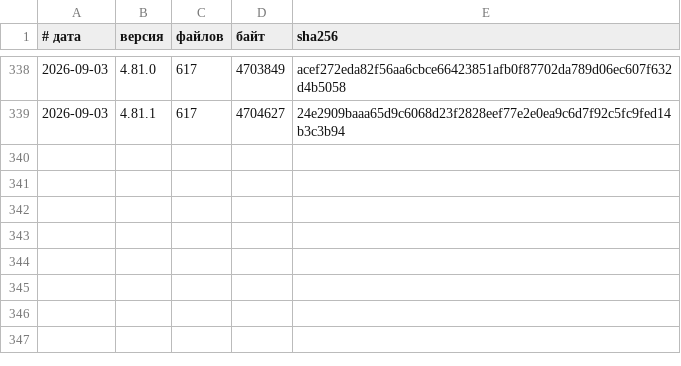
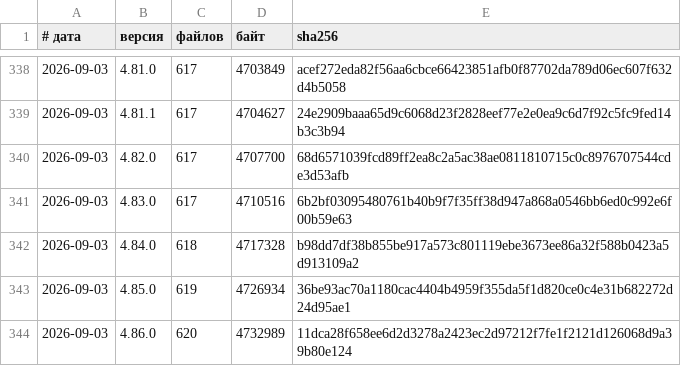
Before and after one commit to vevdokimovm/personal-finance-dss, a TSV file: _base/reports/releases/LEDGER.tsv, drawn as a sheet; only a part is shown, gaps mark what is left out; the diff names each change by its address in the sheet, - before the commit and + after, or states it on an @@ line.

```diff
--- a/_base/reports/releases/LEDGER.tsv
+++ b/_base/reports/releases/LEDGER.tsv
+row 340: 2026-09-03 | 4.82.0 | 617 | 4707700 | 68d6571039fcd89ff2ea8c2a5ac38ae0811810715c0c8976707544cde3d53afb
+row 341: 2026-09-03 | 4.83.0 | 617 | 4710516 | 6b2bf03095480761b40b9f7f35ff38d947a868a0546bb6ed0c992e6f00b59e63
+row 342: 2026-09-03 | 4.84.0 | 618 | 4717328 | b98dd7df38b855be917a573c801119ebe3673ee86a32f588b0423a5d913109a2
+row 343: 2026-09-03 | 4.85.0 | 619 | 4726934 | 36be93ac70a1180cac4404b4959f355da5f1d820ce0c4e31b682272d24d95ae1
+row 344: 2026-09-03 | 4.86.0 | 620 | 4732989 | 11dca28f658ee6d2d3278a2423ec2d97212f7fe1f2121d126068d9a39b80e124
```
Also changed, not shown: tools/timing_lab/timings.csv, 51 other files.
